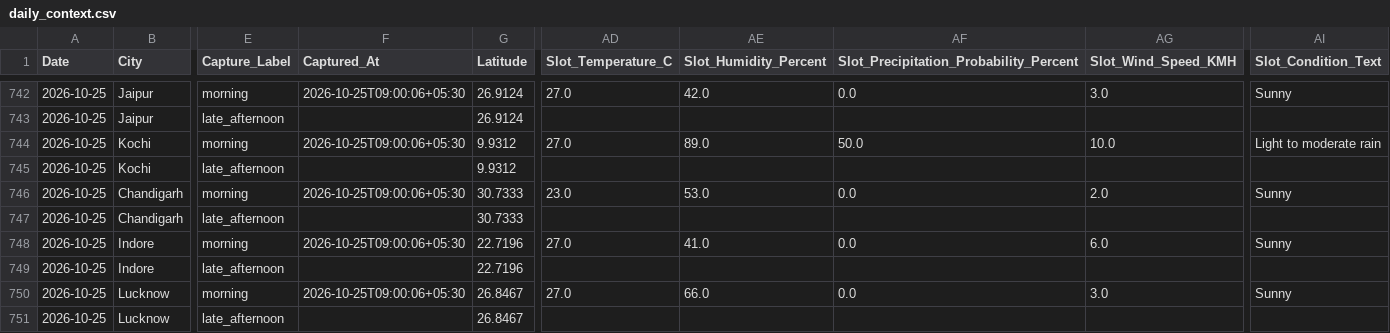
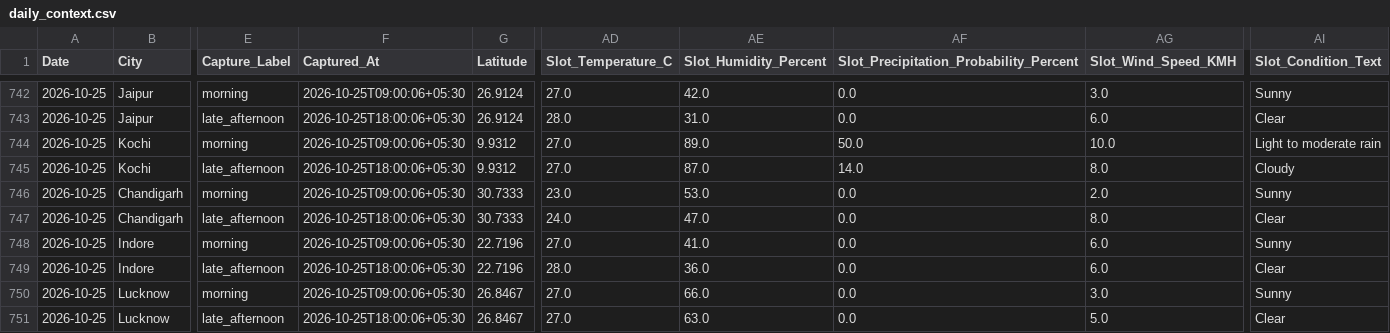
Before and after one commit to goyaljai/flight-data, a CSV file: data/2026/10/daily_context.csv, drawn as a sheet; only a part is shown, gaps mark what is left out; the diff covers the shown part only; the diff names each change by its address in the sheet, - before the commit and + after, or states it on an @@ line.

```diff
--- a/data/2026/10/daily_context.csv
+++ b/data/2026/10/daily_context.csv
-F743 (Captured_At): (empty)
+F743 (Captured_At): 2026-10-25T18:00:06+05:30
-AD743 (Slot_Temperature_C): (empty)
+AD743 (Slot_Temperature_C): 28.0
-AE743 (Slot_Humidity_Percent): (empty)
+AE743 (Slot_Humidity_Percent): 31.0
-AF743: (empty)
+AF743: 0.0
-AG743 (Slot_Wind_Speed_KMH): (empty)
+AG743 (Slot_Wind_Speed_KMH): 6.0
-AI743 (Slot_Condition_Text): (empty)
+AI743 (Slot_Condition_Text): Clear
-F745 (Captured_At): (empty)
+F745 (Captured_At): 2026-10-25T18:00:06+05:30
-AD745 (Slot_Temperature_C): (empty)
+AD745 (Slot_Temperature_C): 27.0
-AE745 (Slot_Humidity_Percent): (empty)
+AE745 (Slot_Humidity_Percent): 87.0
-AF745: (empty)
+AF745: 14.0
-AG745 (Slot_Wind_Speed_KMH): (empty)
+AG745 (Slot_Wind_Speed_KMH): 8.0
-AI745 (Slot_Condition_Text): (empty)
+AI745 (Slot_Condition_Text): Cloudy
-F747 (Captured_At): (empty)
+F747 (Captured_At): 2026-10-25T18:00:06+05:30
-AD747 (Slot_Temperature_C): (empty)
+AD747 (Slot_Temperature_C): 24.0
-AE747 (Slot_Humidity_Percent): (empty)
+AE747 (Slot_Humidity_Percent): 47.0
-AF747: (empty)
+AF747: 0.0
-AG747 (Slot_Wind_Speed_KMH): (empty)
+AG747 (Slot_Wind_Speed_KMH): 8.0
-AI747 (Slot_Condition_Text): (empty)
+AI747 (Slot_Condition_Text): Clear
-F749 (Captured_At): (empty)
+F749 (Captured_At): 2026-10-25T18:00:06+05:30
-AD749 (Slot_Temperature_C): (empty)
+AD749 (Slot_Temperature_C): 28.0
-AE749 (Slot_Humidity_Percent): (empty)
+AE749 (Slot_Humidity_Percent): 36.0
-AF749: (empty)
+AF749: 0.0
-AG749 (Slot_Wind_Speed_KMH): (empty)
+AG749 (Slot_Wind_Speed_KMH): 6.0
-AI749 (Slot_Condition_Text): (empty)
+AI749 (Slot_Condition_Text): Clear
-F751 (Captured_At): (empty)
+F751 (Captured_At): 2026-10-25T18:00:06+05:30
-AD751 (Slot_Temperature_C): (empty)
+AD751 (Slot_Temperature_C): 27.0
-AE751 (Slot_Humidity_Percent): (empty)
+AE751 (Slot_Humidity_Percent): 63.0
-AF751: (empty)
+AF751: 0.0
-AG751 (Slot_Wind_Speed_KMH): (empty)
+AG751 (Slot_Wind_Speed_KMH): 5.0
-AI751 (Slot_Condition_Text): (empty)
+AI751 (Slot_Condition_Text): Clear
```
Also changed, not shown: 60 edited cells elsewhere in this file.
